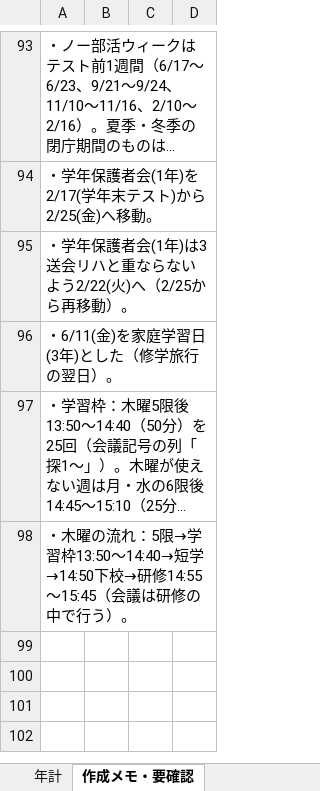
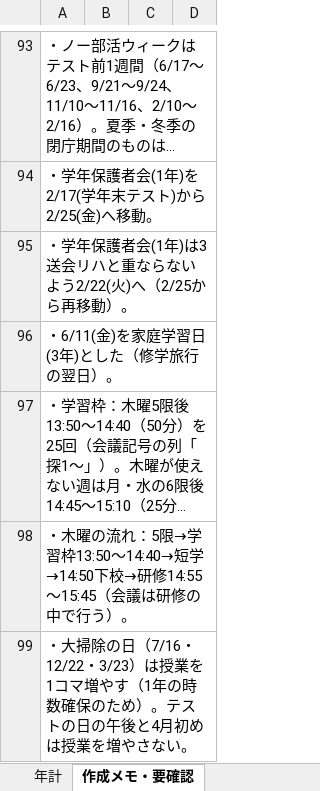
Before and after one commit to nanosa730/update, an Excel workbook: 令和9年度_年間計画（案）.xlsx, sheet 作成メモ・要確認, drawn as a sheet; only a part is shown, gaps mark what is left out; long unchanged cells end in …; values as stored, in another font and other column widths than the file's, no borders; the diff names each change by its address in the sheet, - before the commit and + after, or states it on an @@ line.

```diff
--- a/令和9年度_年間計画（案）.xlsx (sheet 作成メモ・要確認)
+++ b/令和9年度_年間計画（案）.xlsx (sheet 作成メモ・要確認)
+row 99: ・大掃除の日（7/16・12/22・3/23）は授業を1コマ増やす（1年の時数確保のため）。テストの日の午後と4月初めは授業を増やさない。
```
Also changed, not shown: 1 other file.
